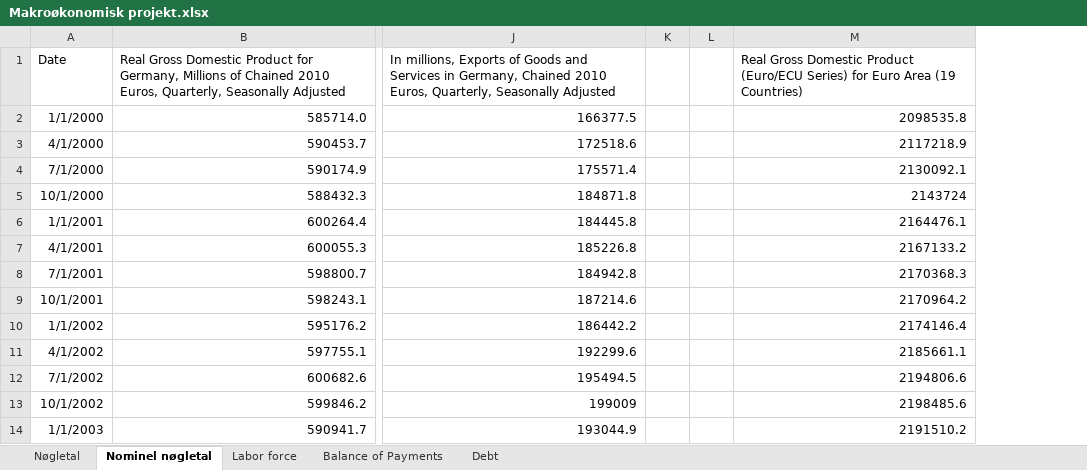
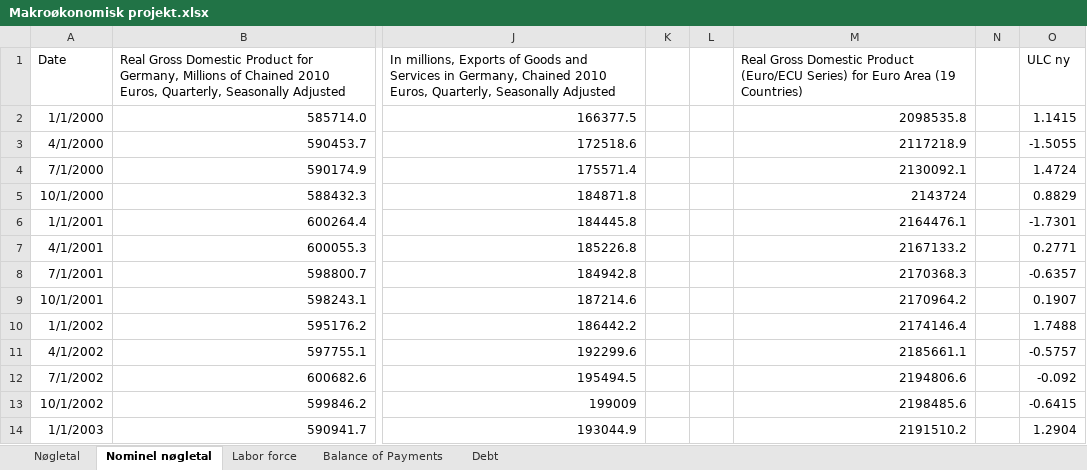
Before and after one commit to SimonHedegaard/projekteksamen, an Excel workbook: Makroøkonomisk projekt.xlsx, sheet Nominel nøgletal, drawn as a sheet; only a part is shown, gaps mark what is left out; values as stored, in another font and other column widths than the file's, no borders; the diff names each change by its address in the sheet, - before the commit and + after, or states it on an @@ line.

Commit message:
ejkogb

```diff
--- a/Makroøkonomisk projekt.xlsx (sheet Nominel nøgletal)
+++ b/Makroøkonomisk projekt.xlsx (sheet Nominel nøgletal)
+column N, empty
+column O (ULC ny), rows 2-14: 1.1415 | -1.5055 | 1.4724 | 0.8829 | -1.7301 | 0.2771 | -0.6357 | 0.1907 | 1.7488 | -0.5757 | -0.092 | -0.6415 | 1.2904
```
